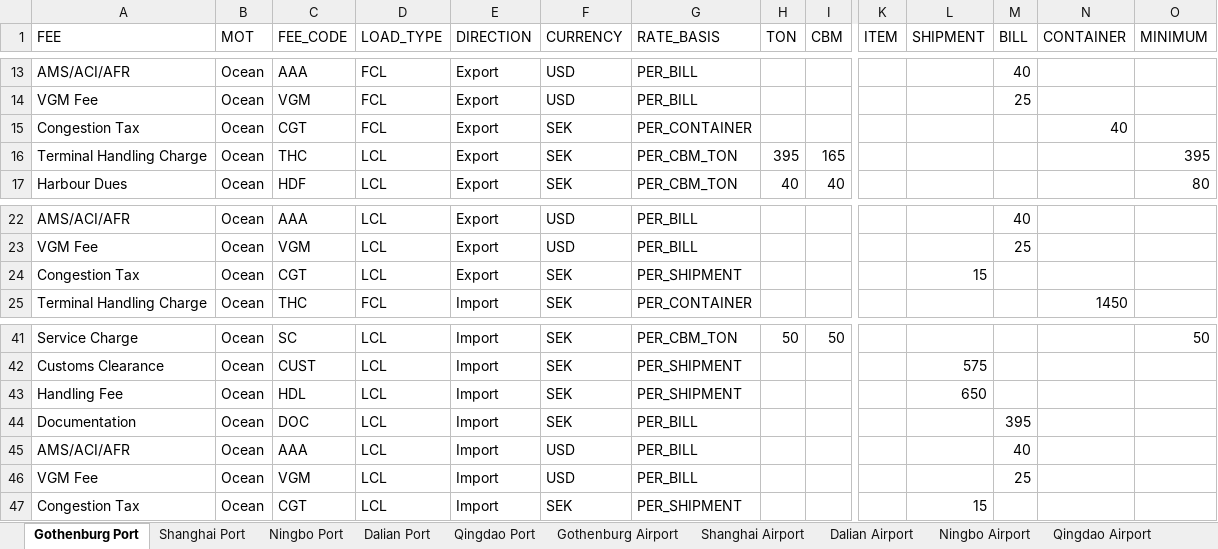
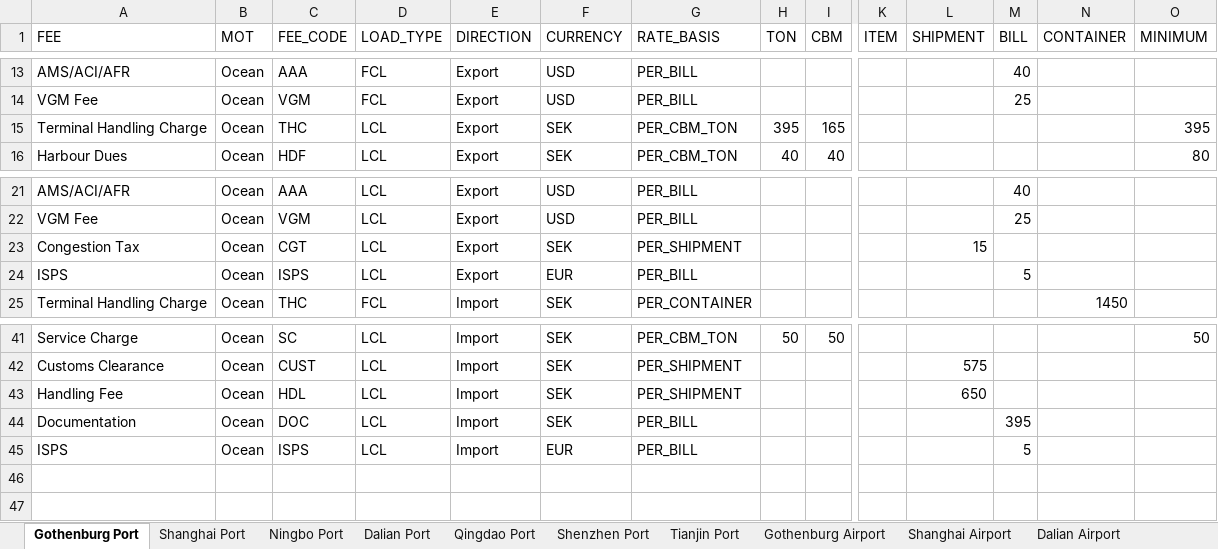
Before and after one commit to romikoops/polaris_clone, an Excel workbook: db/dummydata/local_charges.xlsx, sheet Gothenburg Port, drawn as a sheet; only a part is shown, gaps mark what is left out; values as stored, in another font and other column widths than the file's, no borders; charts and pictures not drawn; removed rows and columns are numbered as before the commit, all else as after; rows hold the shown columns only; the diff names each change by its address in the sheet, - before the commit and + after, or states it on an @@ line.

```diff
--- a/db/dummydata/local_charges.xlsx (sheet Gothenburg Port)
+++ b/db/dummydata/local_charges.xlsx (sheet Gothenburg Port)
+sheet tab: Shenzhen Port
+sheet tab: Tianjin Port
-row 15: Congestion Tax | Ocean | CGT | FCL | Export | SEK | PER_CONTAINER |  |  |  |  |  | 40
+row 24: ISPS | Ocean | ISPS | LCL | Export | EUR | PER_BILL |  |  |  |  | 5
-A45 (FEE): AMS/ACI/AFR
+A45 (FEE): ISPS
-C45 (FEE_CODE): AAA
+C45 (FEE_CODE): ISPS
-F45 (CURRENCY): USD
+F45 (CURRENCY): EUR
-M45 (BILL): 40
+M45 (BILL): 5
-row 46: VGM Fee | Ocean | VGM | LCL | Import | USD | PER_BILL |  |  |  |  | 25
-row 47: Congestion Tax | Ocean | CGT | LCL | Import | SEK | PER_SHIPMENT |  |  |  | 15
```
Also changed, not shown: sheet Qingdao Port, sheet Shanghai Port, charts or pictures, 9 other files.
